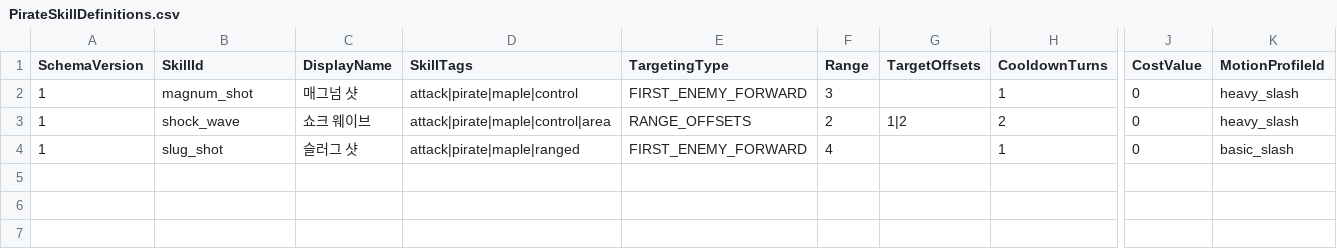
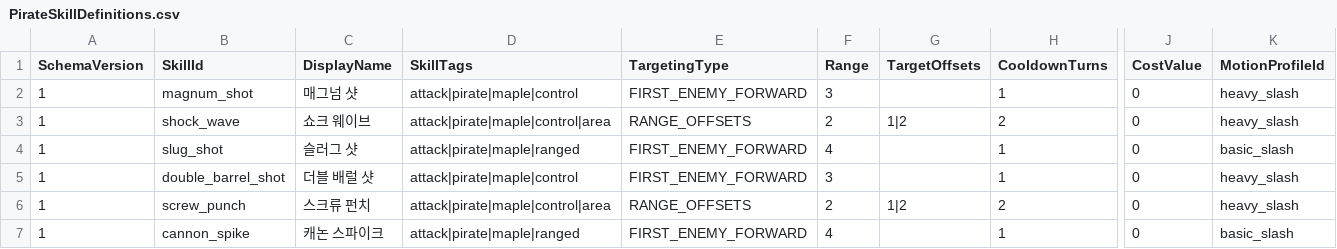
Before and after one commit to MagunMadown/MapleTactics, a CSV file: RootDesk/MyDesk/03_Data/PirateSkillDefinitions.csv, drawn as a sheet; only a part is shown, gaps mark what is left out; rows hold the shown columns only; the diff names each change by its address in the sheet, - before the commit and + after, or states it on an @@ line.

```diff
--- a/RootDesk/MyDesk/03_Data/PirateSkillDefinitions.csv
+++ b/RootDesk/MyDesk/03_Data/PirateSkillDefinitions.csv
+row 5: 1 | double_barrel_shot | 더블 배럴 샷 | attack|pirate|maple|control | FIRST_ENEMY_FORWARD | 3 |  | 1 | 0 | heavy_slash
+row 6: 1 | screw_punch | 스크류 펀치 | attack|pirate|maple|control|area | RANGE_OFFSETS | 2 | 1|2 | 2 | 0 | heavy_slash
+row 7: 1 | cannon_spike | 캐논 스파이크 | attack|pirate|maple|ranged | FIRST_ENEMY_FORWARD | 4 |  | 1 | 0 | basic_slash
```
Also changed, not shown: RootDesk/MyDesk/03_Data/ArcherSkillDefinitions.csv, RootDesk/MyDesk/03_Data/MageSkillDefinitions.csv, 5 other files.
